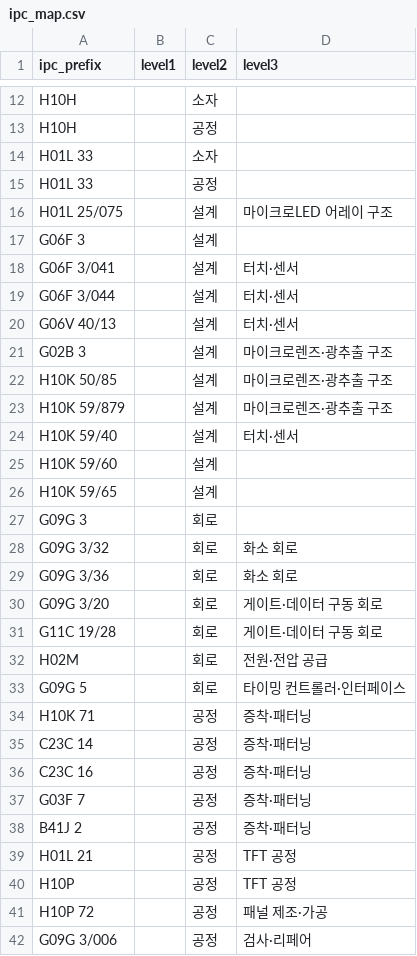
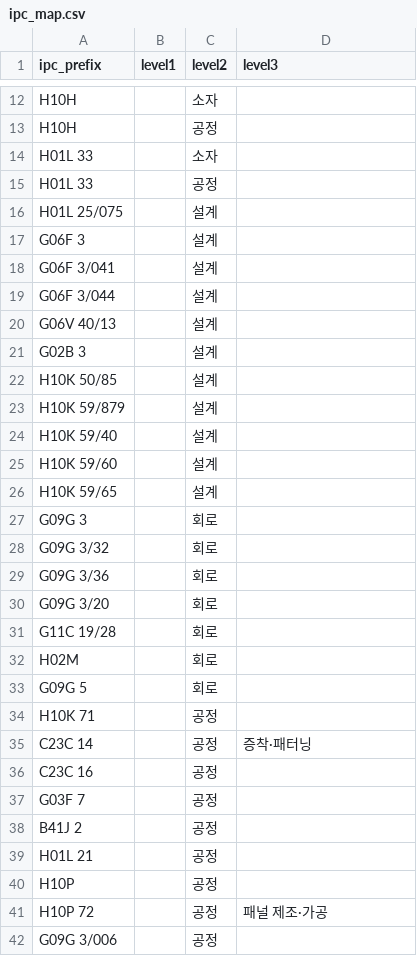
Before and after one commit to Eom-Jeongung/3-, a CSV file: backend/classification/ipc_map.csv, drawn as a sheet; only a part is shown, gaps mark what is left out; the diff covers the shown part only.

Commit message:
분류 기준 v0.5.6: IPC 추정 표시·필터, 1차 규칙 수정, 정확도 실측
담당자님 피드백(2026-11): 정확한 IPC만 남겨 보완하고 'IPC 추정' 표시로 걸러 볼 수 있게
- 3차 근거(level3_basis: 키워드/IPC/기타) 저장. IPC로 정한 3차는 목록·상세에 'IPC 추정' 표시
- 특허 목록에 '3차 근거' 필터(IPC 추정 제외/만), CSV에 '3차 근거' 칸
- IPC→3차 규칙 116개 중 규칙별 표본 290건을 채점해 75% 이상인 9개만 남김 (ipc_level3_validation.csv)
  IPC 추정 871건(표본 정확도 약 88%), 3차 '기타' 7.5% → 23.3%

1차 규칙 수정 (방식별 엄격 채점에서 공통 70%)
- OLED 키워드 '전계발광'·'유기전계', 마이크로LED 키워드 '마이크로 엘이디' 추가
- 방식 코드·키워드가 없으면 구동 회로 IPC로 판정: G09G 3/30·3/32 → OLED, 3/36 → LCD, 둘 다면 공통
- 공통 6,630건 이동(OLED +5,175, LCD +1,435, 마이크로LED +20), 공통 재채점 93%

정확도 실측(무작위 100건, Claude 판단): 1차 약 93%(방식별 가중), 2차 81%, 3차 62%
- 기록: accuracy_check_v0.5.6.csv, accuracy_check_level1_v0.5.6.csv, README 9장

배포: 서버가 켜질 때 새 기준 결과가 없으면 자동으로 전체 재분류(약 8초, KIPRIS·AI 호출 없음)

```diff
--- a/backend/classification/ipc_map.csv
+++ b/backend/classification/ipc_map.csv
@@ -15,11 +15,11 @@ H01L 33,,소자,
 H01L 33,,공정,
-H01L 25/075,,설계,마이크로LED 어레이 구조
+H01L 25/075,,설계,
 G06F 3,,설계,
-G06F 3/041,,설계,터치·센서
-G06F 3/044,,설계,터치·센서
-G06V 40/13,,설계,터치·센서
-G02B 3,,설계,마이크로렌즈·광추출 구조
-H10K 50/85,,설계,마이크로렌즈·광추출 구조
-H10K 59/879,,설계,마이크로렌즈·광추출 구조
-H10K 59/40,,설계,터치·센서
+G06F 3/041,,설계,
+G06F 3/044,,설계,
+G06V 40/13,,설계,
+G02B 3,,설계,
+H10K 50/85,,설계,
+H10K 59/879,,설계,
+H10K 59/40,,설계,
 H10K 59/60,,설계,
@@ -27,16 +27,16 @@ H10K 59/65,,설계,
 G09G 3,,회로,
-G09G 3/32,,회로,화소 회로
-G09G 3/36,,회로,화소 회로
-G09G 3/20,,회로,게이트·데이터 구동 회로
-G11C 19/28,,회로,게이트·데이터 구동 회로
-H02M,,회로,전원·전압 공급
-G09G 5,,회로,타이밍 컨트롤러·인터페이스
-H10K 71,,공정,증착·패터닝
+G09G 3/32,,회로,
+G09G 3/36,,회로,
+G09G 3/20,,회로,
+G11C 19/28,,회로,
+H02M,,회로,
+G09G 5,,회로,
+H10K 71,,공정,
 C23C 14,,공정,증착·패터닝
-C23C 16,,공정,증착·패터닝
-G03F 7,,공정,증착·패터닝
-B41J 2,,공정,증착·패터닝
-H01L 21,,공정,TFT 공정
-H10P,,공정,TFT 공정
+C23C 16,,공정,
+G03F 7,,공정,
+B41J 2,,공정,
+H01L 21,,공정,
+H10P,,공정,
 H10P 72,,공정,패널 제조·가공
-G09G 3/006,,공정,검사·리페어
+G09G 3/006,,공정,
```
Also changed, not shown: 86 edited cells elsewhere in this file, backend/classification/keyword_map.csv, 17 other files.
